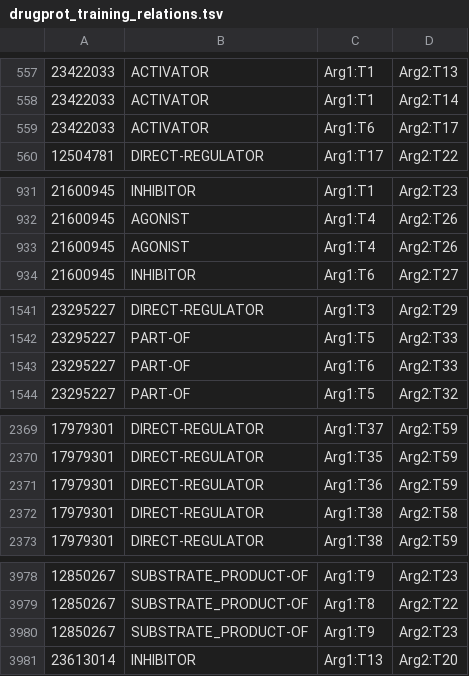
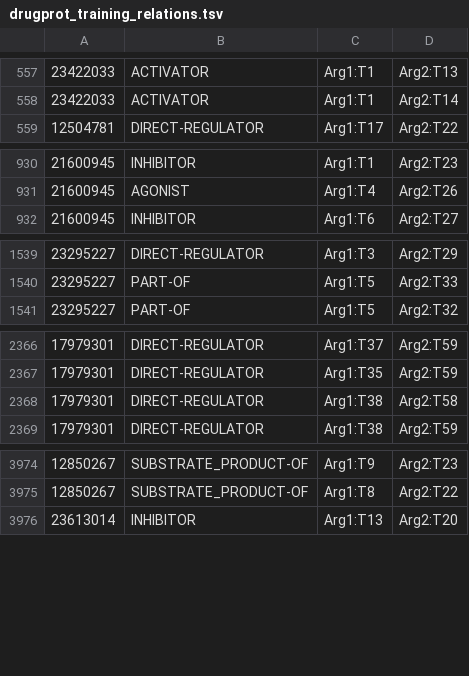
Before and after one commit to tommjx/biocreative, a TSV file: drugprot_training_relations.tsv, drawn as a sheet; only a part is shown, gaps mark what is left out; the diff covers the shown part only; the diff names each change by its address in the sheet, - before the commit and + after, or states it on an @@ line.

Commit message:
Add latest train files
https://zenodo.org/record/5119892#.YTxX251KiHt

```diff
--- a/drugprot_training_relations.tsv
+++ b/drugprot_training_relations.tsv
-row 559: 23422033 | ACTIVATOR | Arg1:T6 | Arg2:T17
-row 933: 21600945 | AGONIST | Arg1:T4 | Arg2:T26
-row 1543: 23295227 | PART-OF | Arg1:T6 | Arg2:T33
-row 2371: 17979301 | DIRECT-REGULATOR | Arg1:T36 | Arg2:T59
-row 3980: 12850267 | SUBSTRATE_PRODUCT-OF | Arg1:T9 | Arg2:T23
```
Also changed, not shown: 9 removed rows elsewhere in this file, 1 other file.
